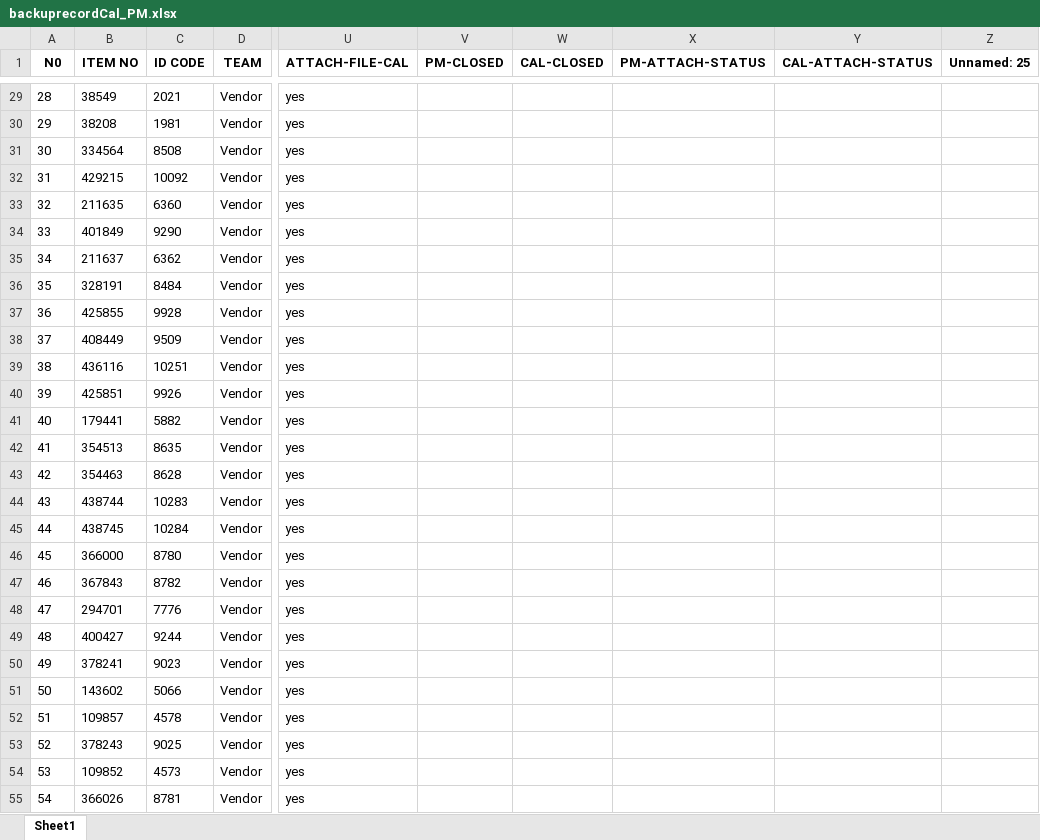
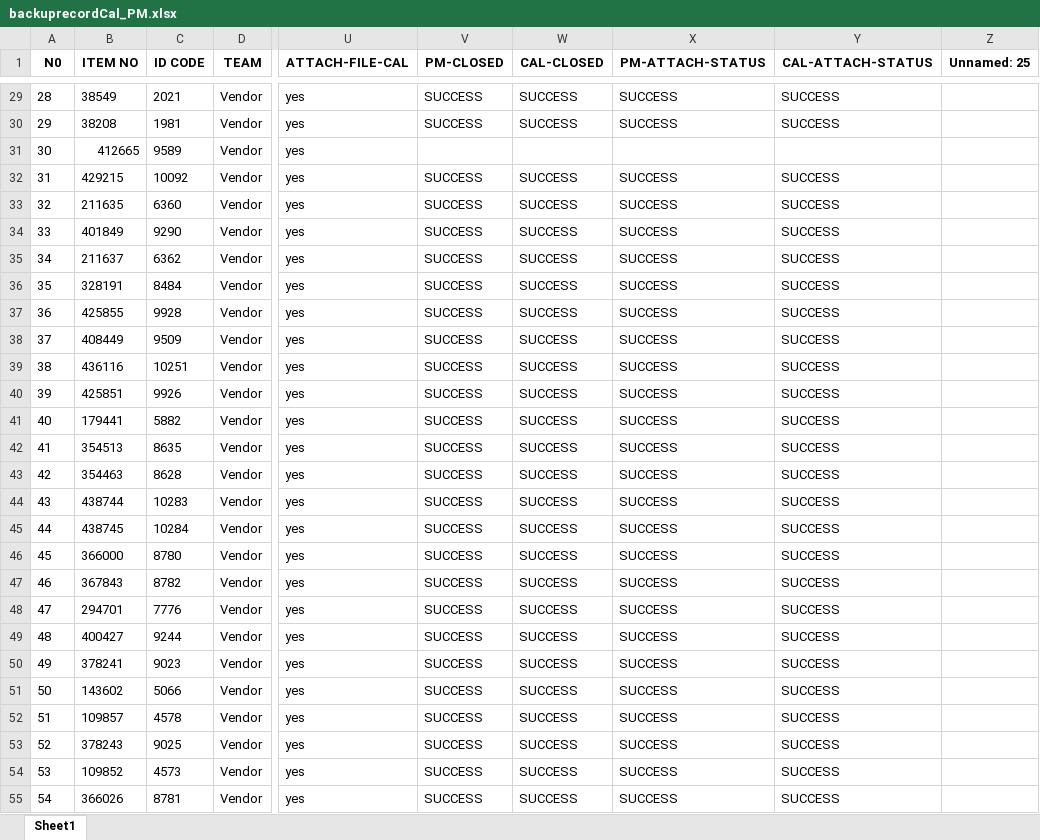
Before and after one commit to pyt3/forms, an Excel workbook: py_test_ui/EXCEL FILE/backuprecordCal_PM.xlsx, sheet Sheet1, drawn as a sheet; only a part is shown, gaps mark what is left out; values as stored, in another font and other column widths than the file's, no borders; the diff covers the shown part only; the diff names each change by its address in the sheet, - before the commit and + after, or states it on an @@ line.

```diff
--- a/py_test_ui/EXCEL FILE/backuprecordCal_PM.xlsx (sheet Sheet1)
+++ b/py_test_ui/EXCEL FILE/backuprecordCal_PM.xlsx (sheet Sheet1)
-V29:V30 (PM-CLOSED): (empty)
+V29:V30 (PM-CLOSED): SUCCESS
-W29:W30 (CAL-CLOSED): (empty)
+W29:W30 (CAL-CLOSED): SUCCESS
-X29:X30 (PM-ATTACH-STATUS): (empty)
+X29:X30 (PM-ATTACH-STATUS): SUCCESS
-Y29:Y30 (CAL-ATTACH-STATUS): (empty)
+Y29:Y30 (CAL-ATTACH-STATUS): SUCCESS
-B31 (ITEM NO): 334564
+B31 (ITEM NO): 412665
-C31 (ID CODE): 8508
+C31 (ID CODE): 9589
-V32:V55 (PM-CLOSED): (empty)
+V32:V55 (PM-CLOSED): SUCCESS
-W32:W55 (CAL-CLOSED): (empty)
+W32:W55 (CAL-CLOSED): SUCCESS
-X32:X55 (PM-ATTACH-STATUS): (empty)
+X32:X55 (PM-ATTACH-STATUS): SUCCESS
-Y32:Y55 (CAL-ATTACH-STATUS): (empty)
+Y32:Y55 (CAL-ATTACH-STATUS): SUCCESS
```
Also changed, not shown: 1 added row and 388 edited cells elsewhere in this sheet, py_test_ui/EXCEL FILE/recordCal_PM.xlsx, 3 other files.
